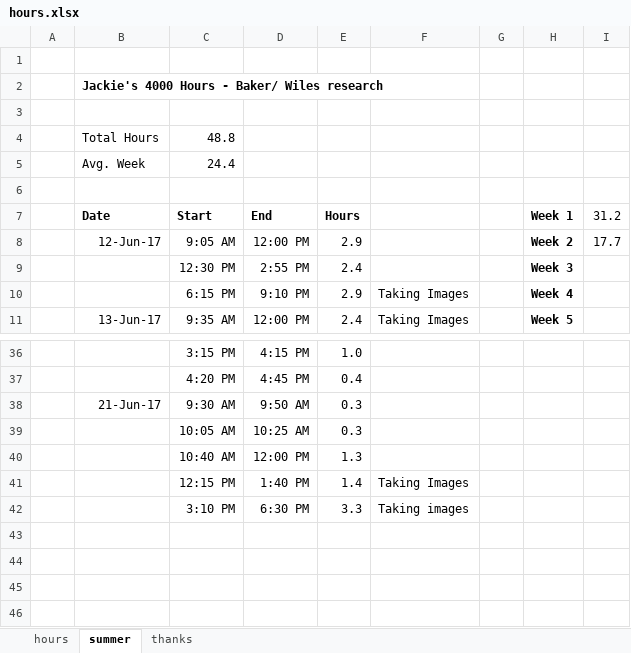
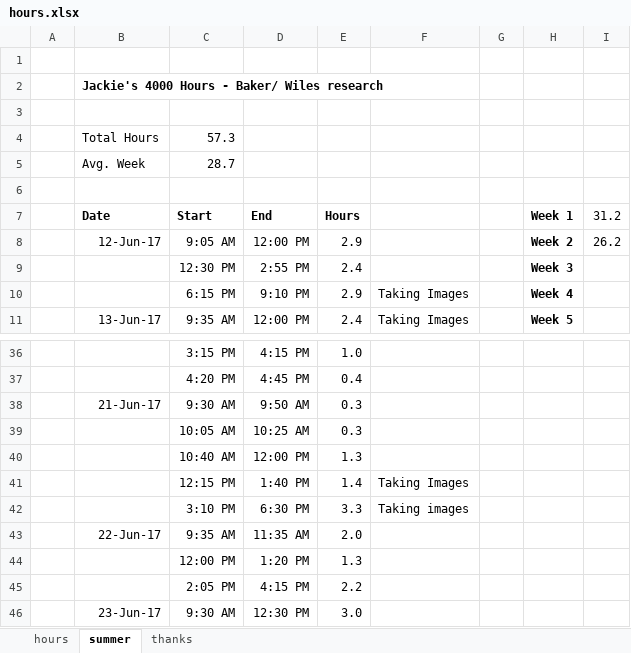
Before and after one commit to jLoven/hardness_test_area_detection, an Excel workbook: hours.xlsx, sheet summer, drawn as a sheet; only a part is shown, gaps mark what is left out; values as stored, in another font and other column widths than the file's, no borders; charts and pictures not drawn; the diff names each change by its address in the sheet, - before the commit and + after, or states it on an @@ line.

```diff
--- a/hours.xlsx (sheet summer)
+++ b/hours.xlsx (sheet summer)
-C4 (Start): 48.8
+C4 (Start): 57.3
-C5 (Start): 24.4
+C5 (Start): 28.7
-I8 (31.2): 17.7
+I8 (31.2): 26.2
+row 43:  | 22-Jun-17 | 9:35 AM | 11:35 AM | 2.0
+row 44:  |  | 12:00 PM | 1:20 PM | 1.3
+row 45:  |  | 2:05 PM | 4:15 PM | 2.2
+row 46:  | 23-Jun-17 | 9:30 AM | 12:30 PM | 3.0
```
Also changed, not shown: charts or pictures, final_samples_data.xlsx, 1 other file.
